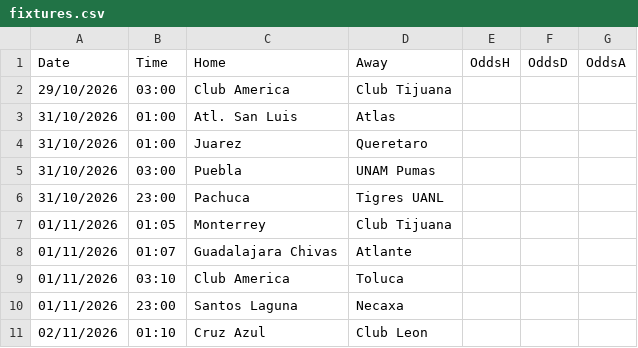
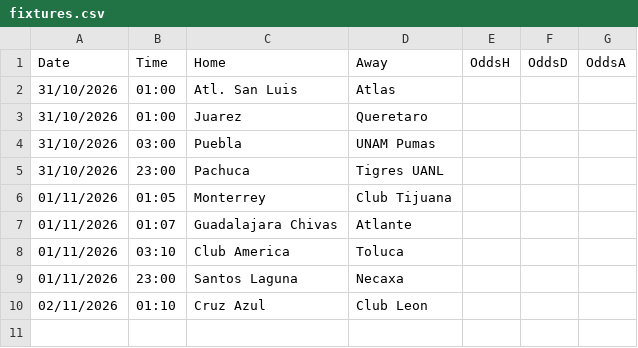
Before and after one commit to gerardomont07-dotcom/ligamx-probabilidades, a CSV file: data/fixtures.csv, drawn as a sheet.

```diff
--- a/data/fixtures.csv
+++ b/data/fixtures.csv
@@ -1,3 +1,2 @@
 Date,Time,Home,Away,OddsH,OddsD,OddsA
-29/10/2026,03:00,Club America,Club Tijuana,,,
 31/10/2026,01:00,Atl. San Luis,Atlas,,,
```
Also changed, not shown: 1 other file.
